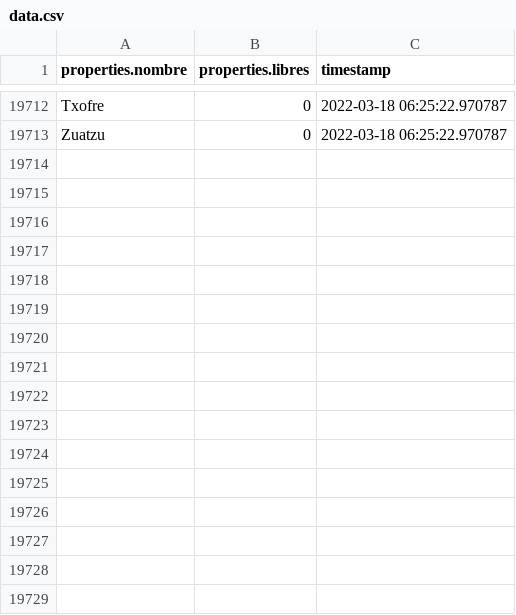
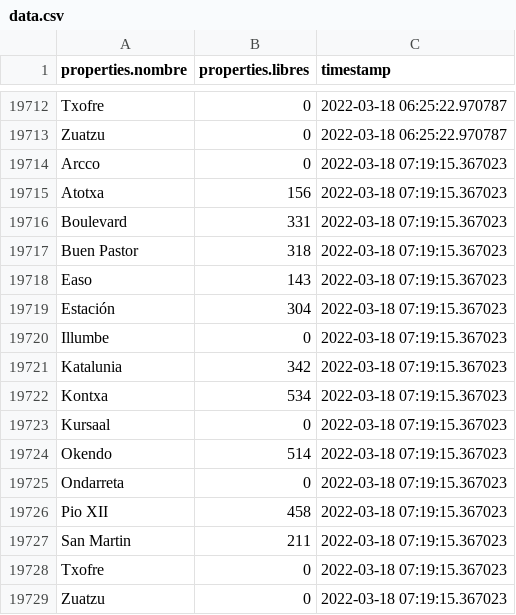
Before and after one commit to anderfernandez/Donostia-empty-parking-lots-forecast, a CSV file: data/data.csv, drawn as a sheet; only a part is shown, gaps mark what is left out; the diff names each change by its address in the sheet, - before the commit and + after, or states it on an @@ line.

Commit message:
Automatically updated data

```diff
--- a/data/data.csv
+++ b/data/data.csv
+row 19714: Arcco | 0 | 2022-03-18 07:19:15.367023
+row 19715: Atotxa | 156 | 2022-03-18 07:19:15.367023
+row 19716: Boulevard | 331 | 2022-03-18 07:19:15.367023
+row 19717: Buen Pastor | 318 | 2022-03-18 07:19:15.367023
+row 19718: Easo | 143 | 2022-03-18 07:19:15.367023
+row 19719: Estación | 304 | 2022-03-18 07:19:15.367023
+row 19720: Illumbe | 0 | 2022-03-18 07:19:15.367023
+row 19721: Katalunia | 342 | 2022-03-18 07:19:15.367023
+row 19722: Kontxa | 534 | 2022-03-18 07:19:15.367023
+row 19723: Kursaal | 0 | 2022-03-18 07:19:15.367023
+row 19724: Okendo | 514 | 2022-03-18 07:19:15.367023
+row 19725: Ondarreta | 0 | 2022-03-18 07:19:15.367023
+row 19726: Pio XII | 458 | 2022-03-18 07:19:15.367023
+row 19727: San Martin | 211 | 2022-03-18 07:19:15.367023
+row 19728: Txofre | 0 | 2022-03-18 07:19:15.367023
+row 19729: Zuatzu | 0 | 2022-03-18 07:19:15.367023
```
